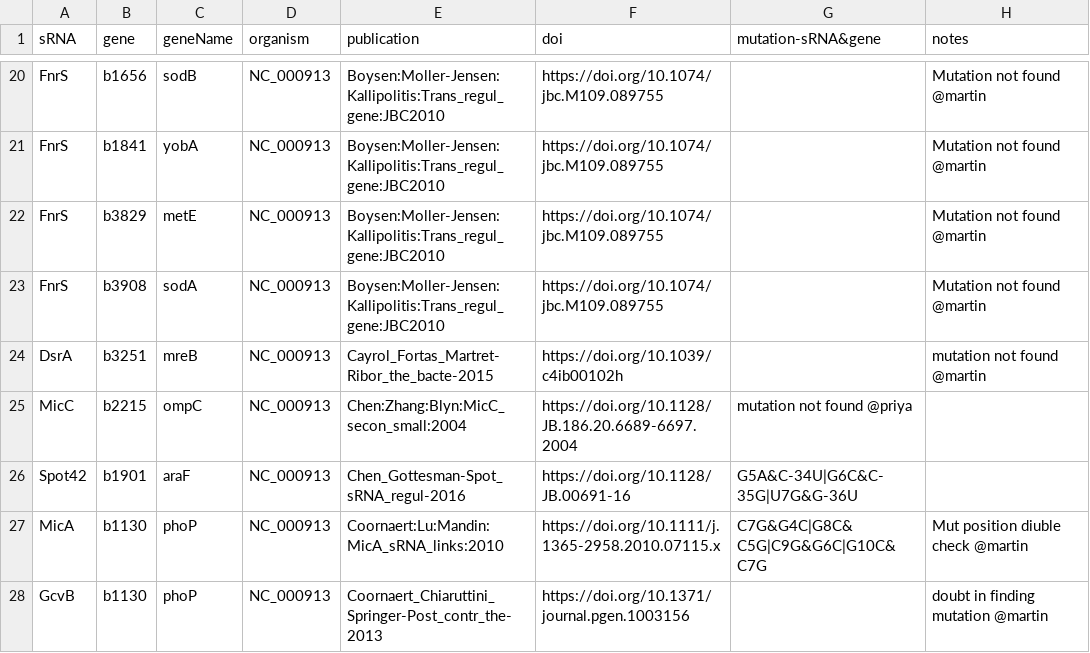
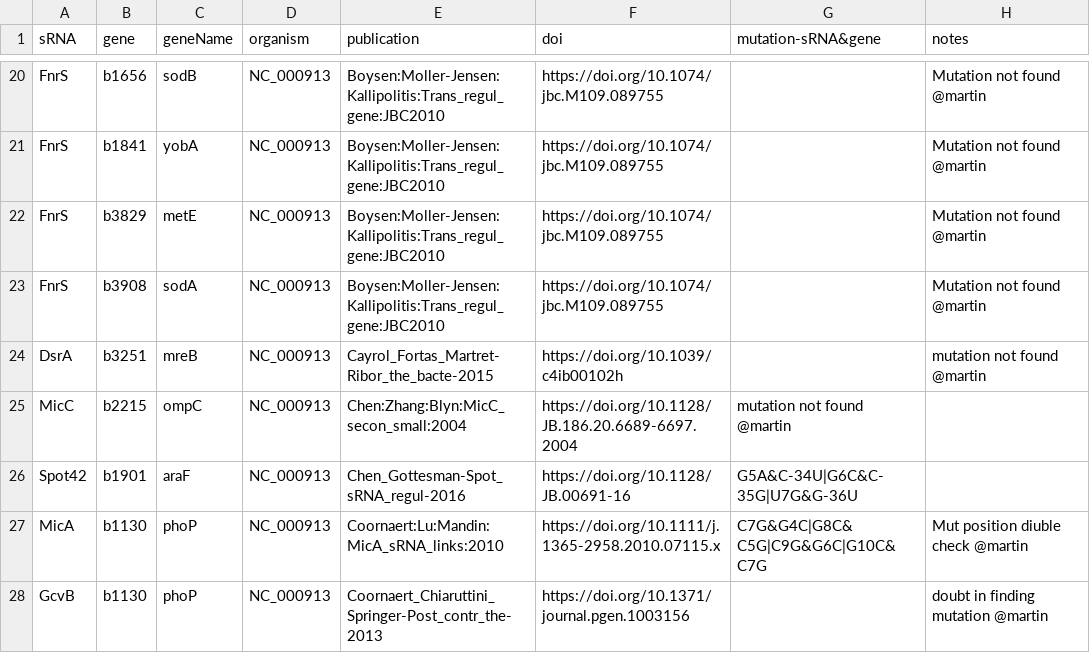
Before and after one commit to shriyogapriya/IntaRNA-benchmark, a TSV file: verified_interactions.tsv, drawn as a sheet; only a part is shown, gaps mark what is left out.

Commit message:
updated

```diff
--- a/verified_interactions.tsv
+++ b/verified_interactions.tsv
@@ -24,3 +24,3 @@ FnrS	b3908	sodA	NC_000913	Boysen:Moller-Jensen:Kallipolitis:Trans_regul_gene:JBC
 DsrA	b3251	mreB	NC_000913	Cayrol_Fortas_Martret-Ribor_the_bacte-2015	https://doi.org/10.1039/c4ib00102h		mutation not found @martin
-MicC	b2215	ompC	NC_000913	Chen:Zhang:Blyn:MicC_secon_small:2004	https://doi.org/10.1128/JB.186.20.6689-6697.2004	mutation not found @priya
+MicC	b2215	ompC	NC_000913	Chen:Zhang:Blyn:MicC_secon_small:2004	https://doi.org/10.1128/JB.186.20.6689-6697.2004	mutation not found @martin
 Spot42	b1901	araF	NC_000913	Chen_Gottesman-Spot_sRNA_regul-2016	https://doi.org/10.1128/JB.00691-16	G5A&C-34U|G6C&C-35G|U7G&G-36U	
```
